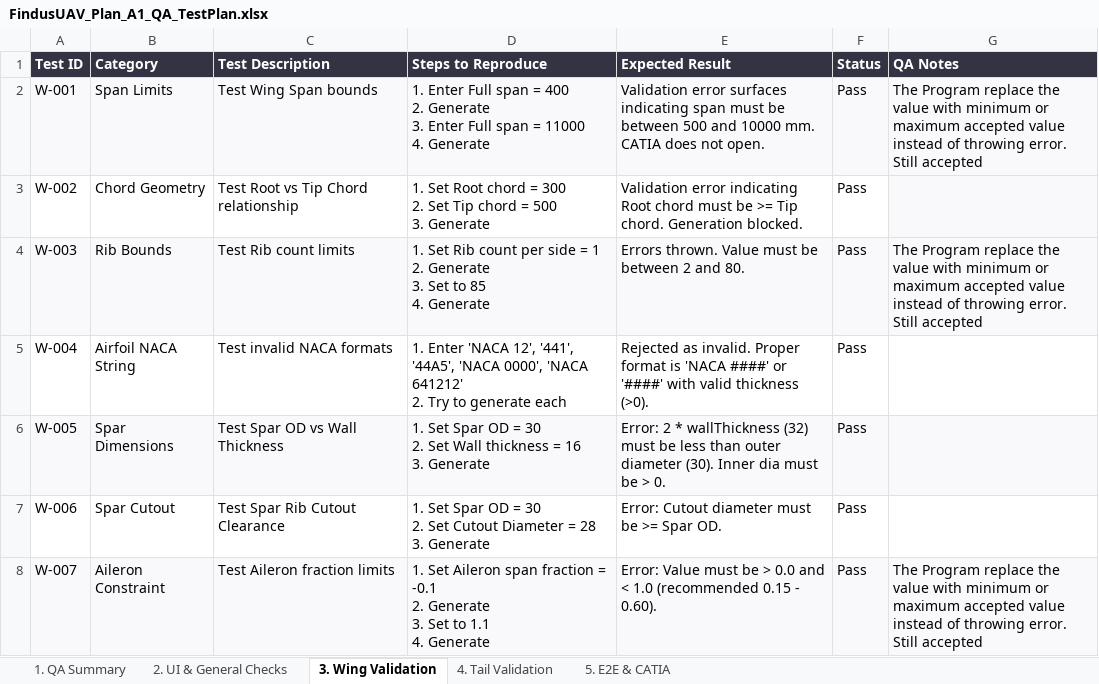
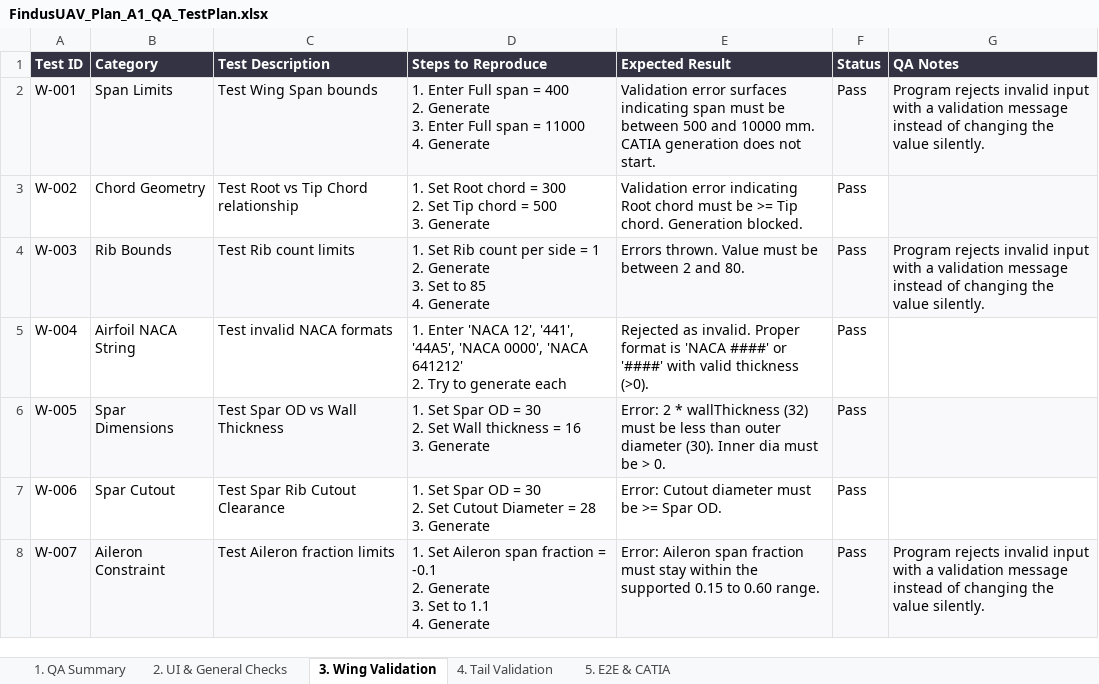
Before and after one commit to alkhazraji96/FindusUAV, an Excel workbook: Docs/FindusUAV_Plan_A1_QA_TestPlan.xlsx, sheet 3. Wing Validation, drawn as a sheet; values as stored, in another font and other column widths than the file's, no borders; the diff names each change by its address in the sheet, - before the commit and + after, or states it on an @@ line.

```diff
--- a/Docs/FindusUAV_Plan_A1_QA_TestPlan.xlsx (sheet 3. Wing Validation)
+++ b/Docs/FindusUAV_Plan_A1_QA_TestPlan.xlsx (sheet 3. Wing Validation)
-E2 (Expected Result): …mm. CATIA does not open.
+E2 (Expected Result): …mm. CATIA generation does not start.
-G2 (QA Notes): The Program replace the value with minimum or maximum accepted value instead of throwing error. Still accepted
+G2 (QA Notes): Program rejects invalid input with a validation message instead of changing the value silently.
-G4 (QA Notes): The Program replace the value with minimum or maximum accepted value instead of throwing error. Still accepted
+G4 (QA Notes): Program rejects invalid input with a validation message instead of changing the value silently.
-E8 (Expected Result): Error: Value must be > 0.0 and < 1.0 (recommended 0.15 - 0.60).
+E8 (Expected Result): Error: Aileron span fraction must stay within the supported 0.15 to 0.60 range.
-G8 (QA Notes): The Program replace the value with minimum or maximum accepted value instead of throwing error. Still accepted
+G8 (QA Notes): Program rejects invalid input with a validation message instead of changing the value silently.
```
Also changed, not shown: sheet 2. UI & General Checks, sheet 5. E2E & CATIA, sheet 1. QA Summary, sheet 4. Tail Validation, 37 other files.
